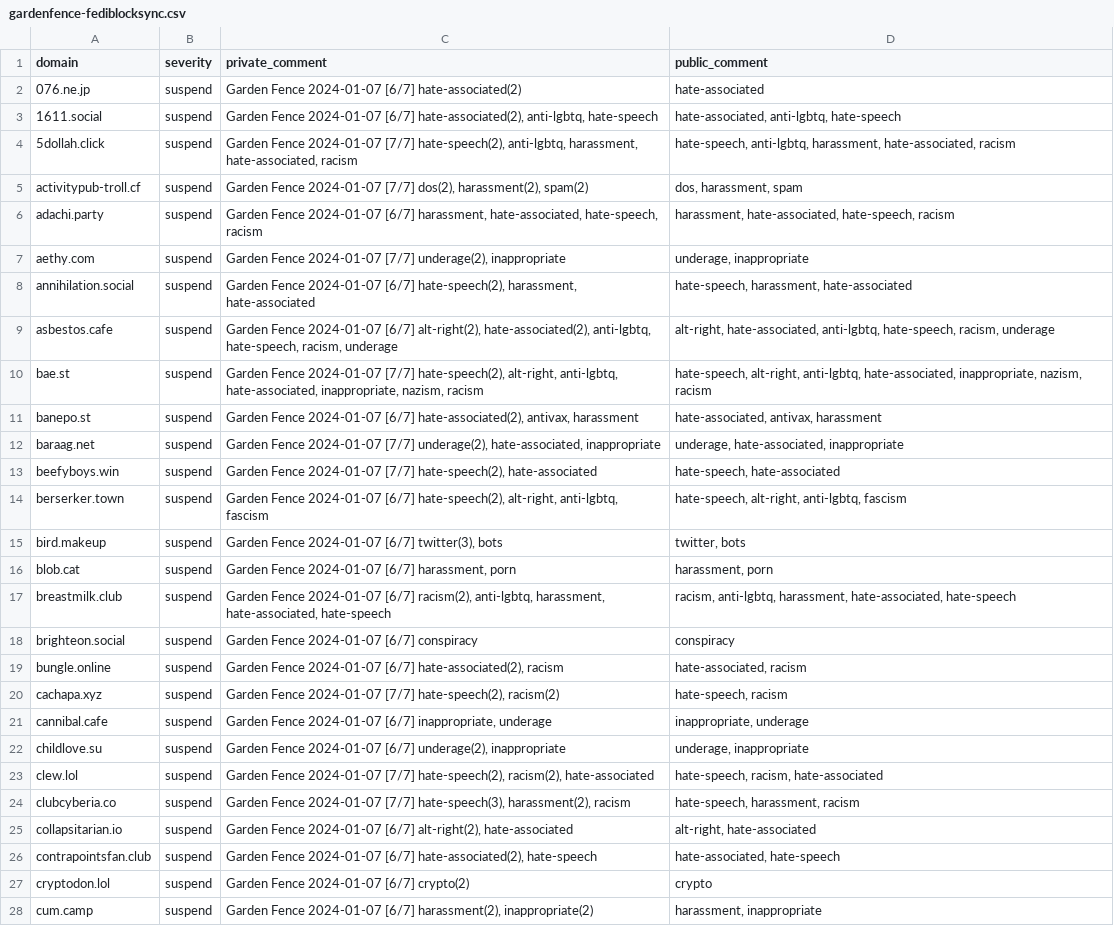
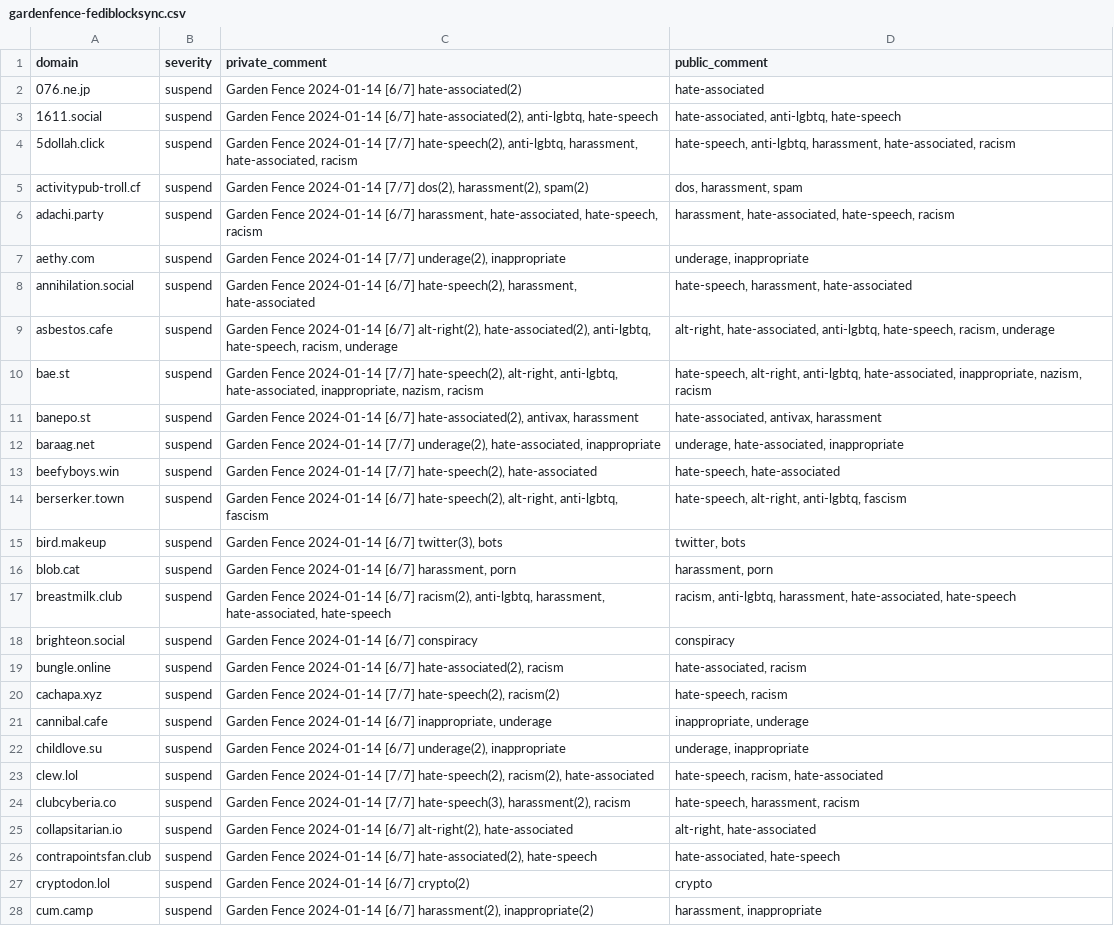
Before and after one commit to gardenfence/blocklist, a CSV file: gardenfence-fediblocksync.csv, drawn as a sheet; only a part is shown; the diff covers the shown part only; the diff names each change by its address in the sheet, - before the commit and + after, or states it on an @@ line.

```diff
--- a/gardenfence-fediblocksync.csv
+++ b/gardenfence-fediblocksync.csv
-C2 (private_comment): Garden Fence 2024-01-07 [6/7] hate-associated(2)
+C2 (private_comment): Garden Fence 2024-01-14 [6/7] hate-associated(2)
-C3 (private_comment): Garden Fence 2024-01-07 [6/7] hate-associated(2),…
+C3 (private_comment): Garden Fence 2024-01-14 [6/7] hate-associated(2),…
-C4 (private_comment): Garden Fence 2024-01-07 [7/7] hate-speech(2),…
+C4 (private_comment): Garden Fence 2024-01-14 [7/7] hate-speech(2),…
-C5 (private_comment): Garden Fence 2024-01-07 [7/7] dos(2),…
+C5 (private_comment): Garden Fence 2024-01-14 [7/7] dos(2),…
-C6 (private_comment): Garden Fence 2024-01-07 [6/7] harassment,…
+C6 (private_comment): Garden Fence 2024-01-14 [6/7] harassment,…
-C7 (private_comment): Garden Fence 2024-01-07 [7/7] underage(2),…
+C7 (private_comment): Garden Fence 2024-01-14 [7/7] underage(2),…
-C8 (private_comment): Garden Fence 2024-01-07 [6/7] hate-speech(2),…
+C8 (private_comment): Garden Fence 2024-01-14 [6/7] hate-speech(2),…
-C9 (private_comment): Garden Fence 2024-01-07 [6/7] alt-right(2),…
+C9 (private_comment): Garden Fence 2024-01-14 [6/7] alt-right(2),…
-C10 (private_comment): Garden Fence 2024-01-07 [7/7] hate-speech(2),…
+C10 (private_comment): Garden Fence 2024-01-14 [7/7] hate-speech(2),…
-C11 (private_comment): Garden Fence 2024-01-07 [6/7] hate-associated(2),…
+C11 (private_comment): Garden Fence 2024-01-14 [6/7] hate-associated(2),…
-C12 (private_comment): Garden Fence 2024-01-07 [7/7] underage(2),…
+C12 (private_comment): Garden Fence 2024-01-14 [7/7] underage(2),…
-C13 (private_comment): Garden Fence 2024-01-07 [7/7] hate-speech(2),…
+C13 (private_comment): Garden Fence 2024-01-14 [7/7] hate-speech(2),…
-C14 (private_comment): Garden Fence 2024-01-07 [6/7] hate-speech(2),…
+C14 (private_comment): Garden Fence 2024-01-14 [6/7] hate-speech(2),…
-C15 (private_comment): Garden Fence 2024-01-07 [6/7] twitter(3),…
+C15 (private_comment): Garden Fence 2024-01-14 [6/7] twitter(3),…
-C16 (private_comment): Garden Fence 2024-01-07 [6/7] harassment,…
+C16 (private_comment): Garden Fence 2024-01-14 [6/7] harassment,…
-C17 (private_comment): Garden Fence 2024-01-07 [6/7] racism(2),…
+C17 (private_comment): Garden Fence 2024-01-14 [6/7] racism(2),…
-C18 (private_comment): Garden Fence 2024-01-07 [6/7] conspiracy
+C18 (private_comment): Garden Fence 2024-01-14 [6/7] conspiracy
-C19 (private_comment): Garden Fence 2024-01-07 [6/7] hate-associated(2),…
+C19 (private_comment): Garden Fence 2024-01-14 [6/7] hate-associated(2),…
-C20 (private_comment): Garden Fence 2024-01-07 [7/7] hate-speech(2),…
+C20 (private_comment): Garden Fence 2024-01-14 [7/7] hate-speech(2),…
-C21 (private_comment): Garden Fence 2024-01-07 [6/7] inappropriate,…
+C21 (private_comment): Garden Fence 2024-01-14 [6/7] inappropriate,…
-C22 (private_comment): Garden Fence 2024-01-07 [6/7] underage(2),…
+C22 (private_comment): Garden Fence 2024-01-14 [6/7] underage(2),…
-C23 (private_comment): Garden Fence 2024-01-07 [7/7] hate-speech(2),…
+C23 (private_comment): Garden Fence 2024-01-14 [7/7] hate-speech(2),…
-C24 (private_comment): Garden Fence 2024-01-07 [7/7] hate-speech(3),…
+C24 (private_comment): Garden Fence 2024-01-14 [7/7] hate-speech(3),…
-C25 (private_comment): Garden Fence 2024-01-07 [6/7] alt-right(2),…
+C25 (private_comment): Garden Fence 2024-01-14 [6/7] alt-right(2),…
-C26 (private_comment): Garden Fence 2024-01-07 [6/7] hate-associated(2),…
+C26 (private_comment): Garden Fence 2024-01-14 [6/7] hate-associated(2),…
-C27 (private_comment): Garden Fence 2024-01-07 [6/7] crypto(2)
+C27 (private_comment): Garden Fence 2024-01-14 [6/7] crypto(2)
-C28 (private_comment): Garden Fence 2024-01-07 [6/7] harassment(2),…
+C28 (private_comment): Garden Fence 2024-01-14 [6/7] harassment(2),…
```
Also changed, not shown: 1 added row and 101 edited cells elsewhere in this file, gardenfence-mastodon.csv, 2 other files.
